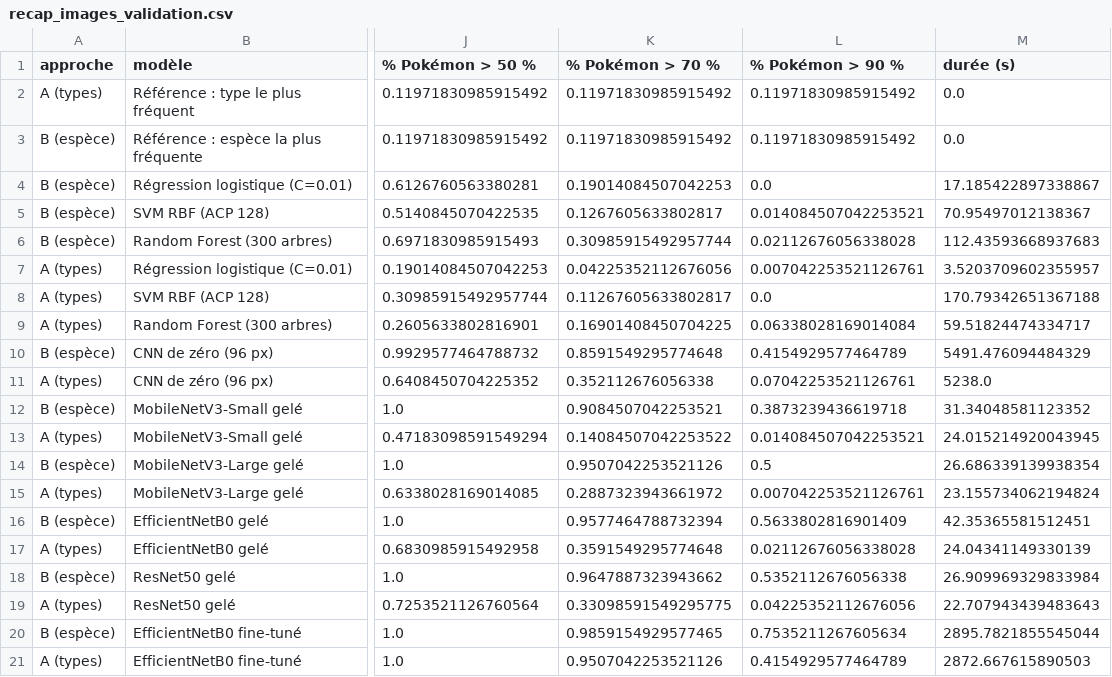
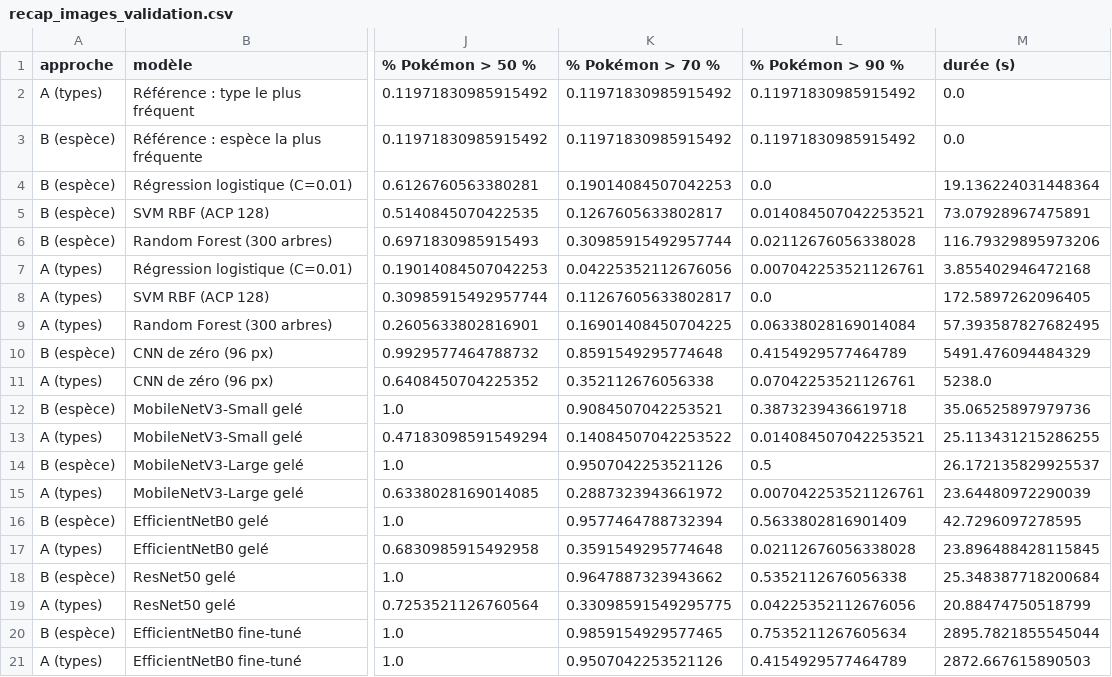
Before and after one commit to iceteeframboise/pokedex, a CSV file: reports/tables/recap_images_validation.csv, drawn as a sheet; only a part is shown, gaps mark what is left out; the diff names each change by its address in the sheet, - before the commit and + after, or states it on an @@ line.

```diff
--- a/reports/tables/recap_images_validation.csv
+++ b/reports/tables/recap_images_validation.csv
-M4 (durée (s)): 17.185422897338867
+M4 (durée (s)): 19.136224031448364
-M5 (durée (s)): 70.95497012138367
+M5 (durée (s)): 73.07928967475891
-M6 (durée (s)): 112.43593668937683
+M6 (durée (s)): 116.79329895973206
-M7 (durée (s)): 3.5203709602355957
+M7 (durée (s)): 3.855402946472168
-M8 (durée (s)): 170.79342651367188
+M8 (durée (s)): 172.5897262096405
-M9 (durée (s)): 59.51824474334717
+M9 (durée (s)): 57.393587827682495
-M12 (durée (s)): 31.34048581123352
+M12 (durée (s)): 35.06525897979736
-M13 (durée (s)): 24.015214920043945
+M13 (durée (s)): 25.113431215286255
-M14 (durée (s)): 26.686339139938354
+M14 (durée (s)): 26.172135829925537
-M15 (durée (s)): 23.155734062194824
+M15 (durée (s)): 23.64480972290039
-M16 (durée (s)): 42.35365581512451
+M16 (durée (s)): 42.7296097278595
-M17 (durée (s)): 24.04341149330139
+M17 (durée (s)): 23.896488428115845
-M18 (durée (s)): 26.909969329833984
+M18 (durée (s)): 25.348387718200684
-M19 (durée (s)): 22.707943439483643
+M19 (durée (s)): 20.88474750518799
```
Also changed, not shown: 9 other files.
